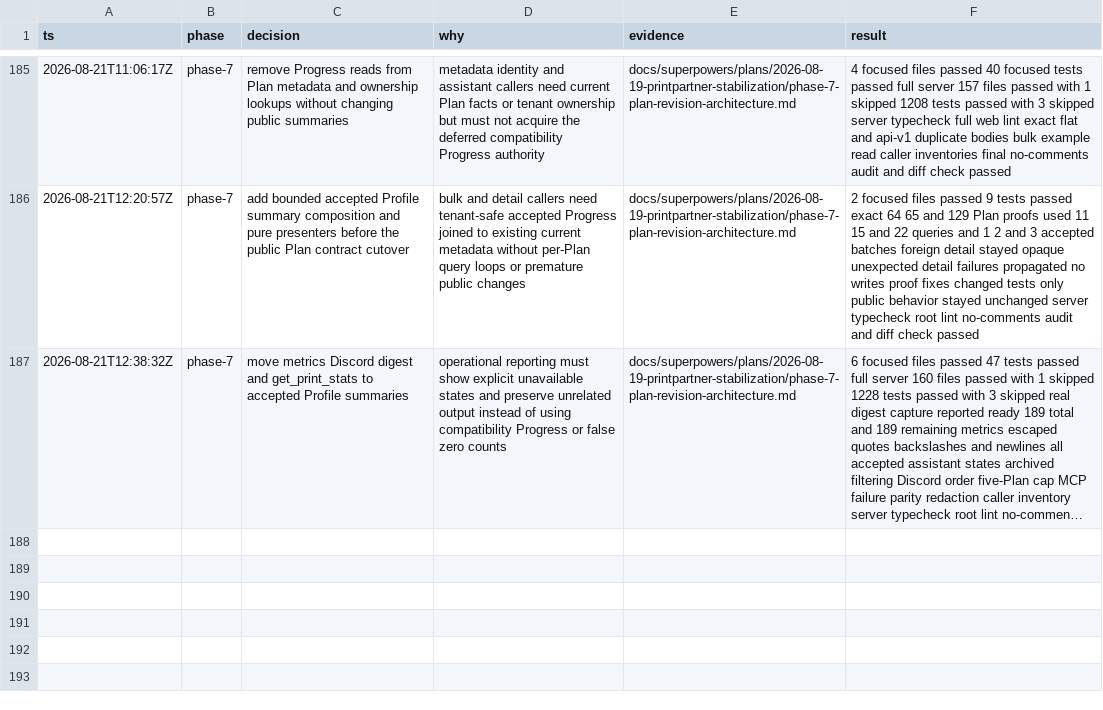
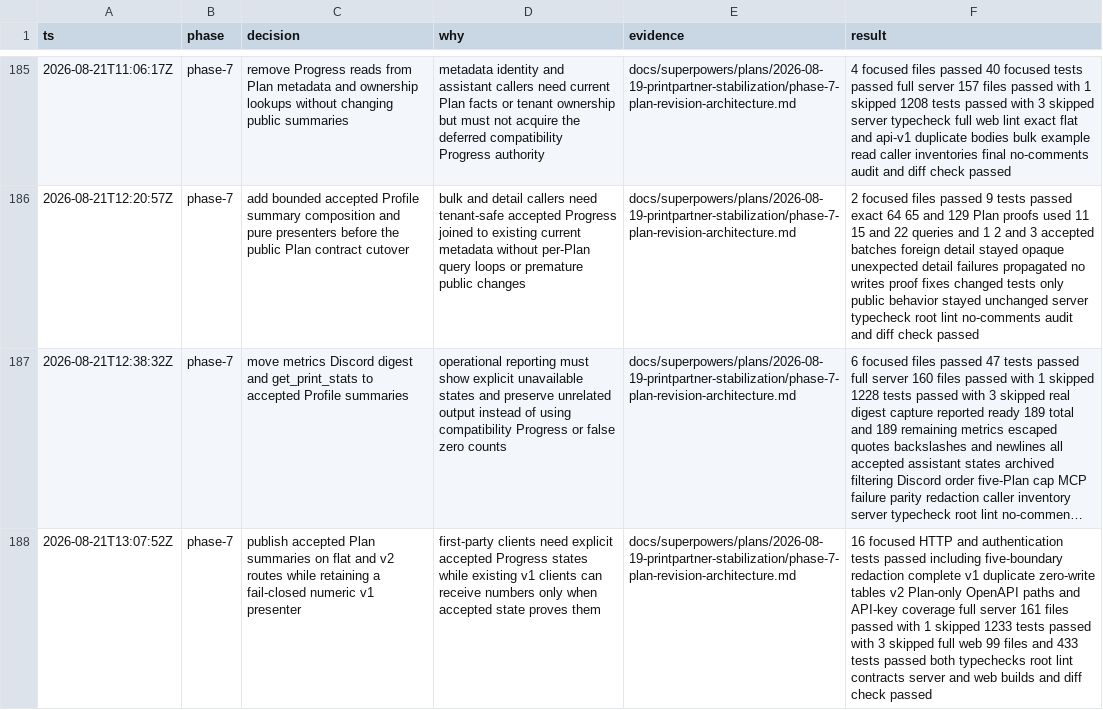
Before and after one commit to poitee/PrintPartnerPartner, a TSV file: docs/superpowers/plans/2026-08-19-printpartner-stabilization/decisions.tsv, drawn as a sheet; only a part is shown, gaps mark what is left out; long unchanged cells end in …; the diff names each change by its address in the sheet, - before the commit and + after, or states it on an @@ line.

Commit message:
feat: version accepted plan summaries

```diff
--- a/docs/superpowers/plans/2026-08-19-printpartner-stabilization/decisions.tsv
+++ b/docs/superpowers/plans/2026-08-19-printpartner-stabilization/decisions.tsv
+row 188: 2026-08-21T13:07:52Z | phase-7 | publish accepted Plan summaries on flat and v2 routes while retaining a fail-closed numeric v1 presenter | first-party clients need explicit accepted Progress states while existing v1 clients can receive numbers only when accepted state proves them | docs/superpowers/plans/2026-08-19-printpartner-stabilization/phase-7-plan-revision-architecture.md | 16 focused HTTP and authentication tests passed including five-boundary redaction complete v1 duplicate zero-write tables v2 Plan-only OpenAPI paths and API-key coverage full server 161 files passed with 1 skipped 1233 tests passed with 3 skipped full web 99 files and 433 tests passed both typechecks root lint contracts server and web builds and diff check passed
```
Also changed, not shown: 39 other files.
